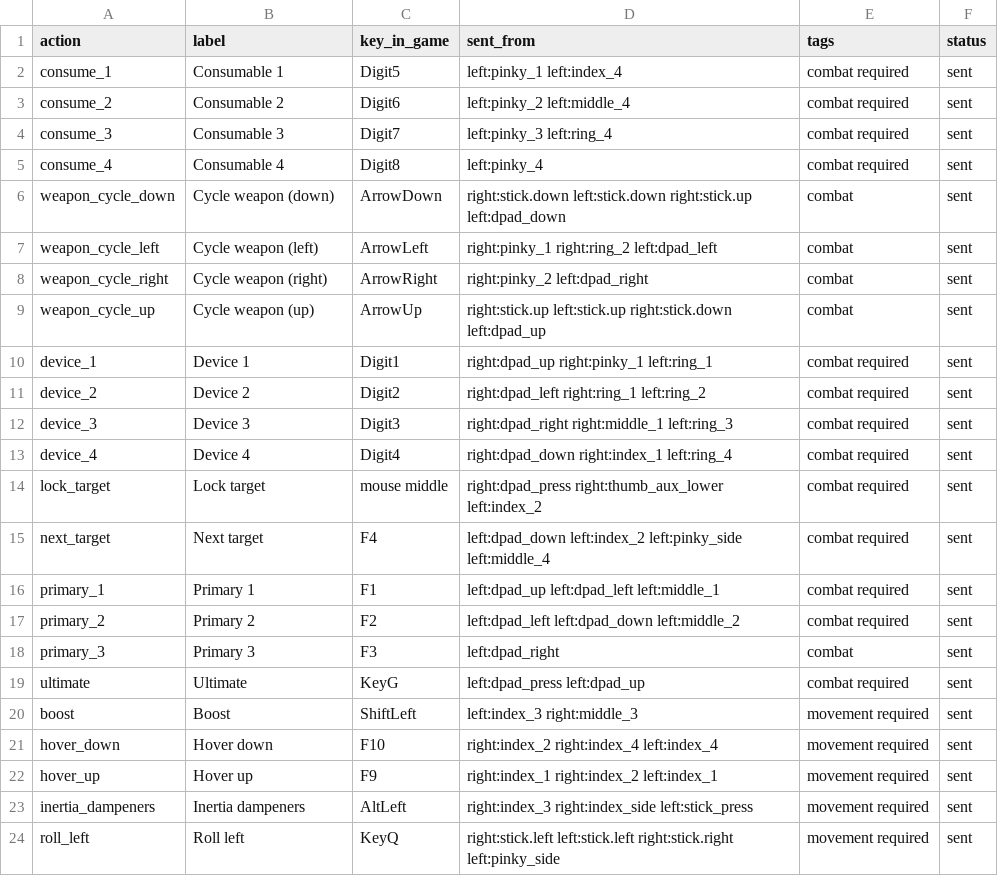
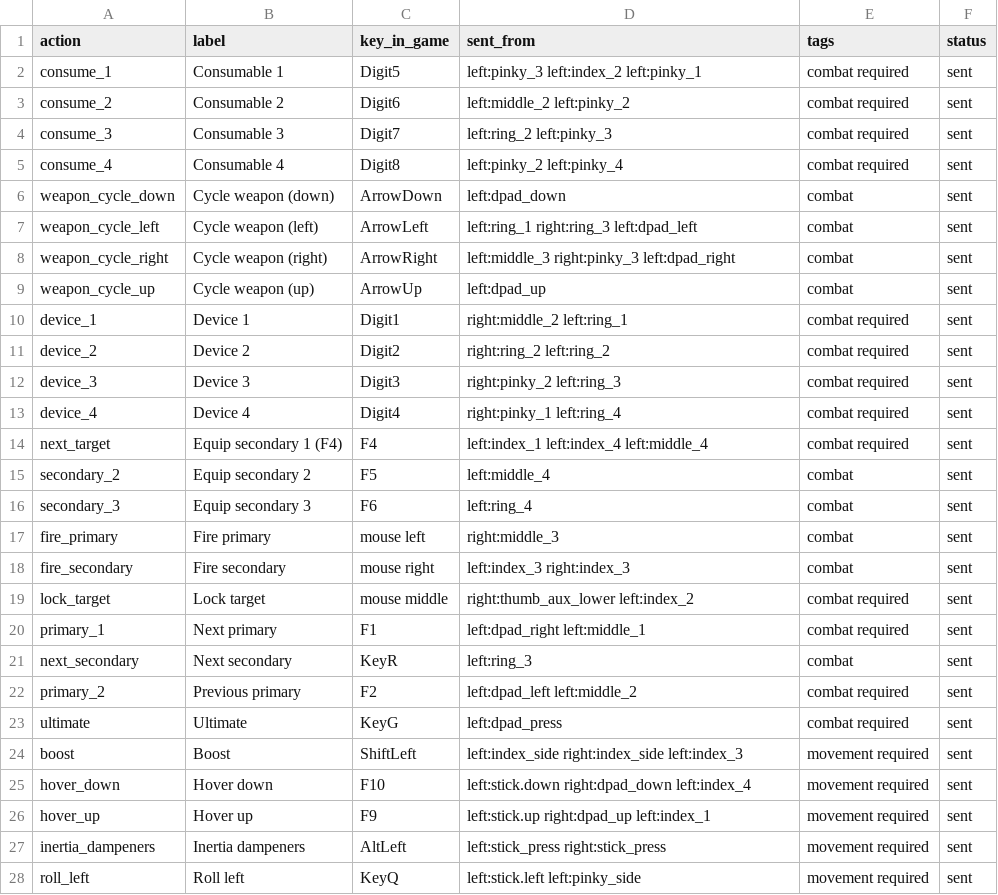
Before and after one commit to nothingfortune/azeronMappings, a CSV file: dist/SpaceSims/everspace/everspace-ingame-bindings.csv, drawn as a sheet; only a part is shown; the diff covers the shown part only.

Commit message:
feat(everspace2): one akimbo pair, a working detect, and a sheet that reads raw keys
Keeping every draft version alongside the live one made the repo argue with itself:
five akimbo layouts, four of them superseded, each with a template and a page of
acknowledgements explaining a compromise nobody flies any more. Git already holds
them, and a tag makes any of them importable again. Only `akimbo-v9` and the golden
`single-v5` remain. `templates/everspace2-akimbo-v8-*.json` loses the version from
its name, because there is now one akimbo template rather than one per attempt.

The binding sheet and the linter disagreed about a slot that holds a key instead of
an action id -- the shape the Azeron app writes. The linter resolved it back to the
action; the sheet called it undeclared and the CSV called the action MISSING. Both
now go through `emittedKey`, so a raw Shift is boost on every surface. Both units
say `tap: boost` outright, which the left one held as keycode 16 and the right as
ShiftRight -- a key the game binds to nothing.

Unit detection asked WebHID for a product id without a vendor id. That is not a
legal filter, so the call rejected and the rejection was swallowed: the button did
nothing and said nothing. The picker now lists everything, the result is labelled
afterwards, and a rejection is reported. The panel says when the page was opened as
a file, since WebHID needs a secure context.

Also: all three mouse buttons are confirmed, from a profile that sends 1 for Fire
Primary and 3 for Fire Secondary and the game's own config binding those to left
and right. F1-F12 join the analog keycodes, without which hover -- F9 and F10 --
could not sit on a stick. Saving from the editor keeps the file's existing header,
where a profile records what was press-tested and what is an experiment. The served
payload is cached and dropped on write.

Tests that were pinned to a deleted draft are repointed. The key-card tests now read
the golden profile, which cannot drift, and the position that sends an action is
looked up in the payload rather than written into the assertion. The akimbo rules
assert what the pair may not excuse -- the five that each cost input in play --
rather than forbidding every acknowledgement, since specialising the hands is a
recorded decision with a reason.

```diff
--- a/dist/SpaceSims/everspace/everspace-ingame-bindings.csv
+++ b/dist/SpaceSims/everspace/everspace-ingame-bindings.csv
@@ -1,24 +1,28 @@
 action,label,key_in_game,sent_from,tags,status
-"consume_1","Consumable 1","Digit5","left:pinky_1 left:index_4","combat required","sent"
-"consume_2","Consumable 2","Digit6","left:pinky_2 left:middle_4","combat required","sent"
-"consume_3","Consumable 3","Digit7","left:pinky_3 left:ring_4","combat required","sent"
-"consume_4","Consumable 4","Digit8","left:pinky_4","combat required","sent"
-"weapon_cycle_down","Cycle weapon (down)","ArrowDown","right:stick.down left:stick.down right:stick.up left:dpad_down","combat","sent"
-"weapon_cycle_left","Cycle weapon (left)","ArrowLeft","right:pinky_1 right:ring_2 left:dpad_left","combat","sent"
-"weapon_cycle_right","Cycle weapon (right)","ArrowRight","right:pinky_2 left:dpad_right","combat","sent"
-"weapon_cycle_up","Cycle weapon (up)","ArrowUp","right:stick.up left:stick.up right:stick.down left:dpad_up","combat","sent"
-"device_1","Device 1","Digit1","right:dpad_up right:pinky_1 left:ring_1","combat required","sent"
-"device_2","Device 2","Digit2","right:dpad_left right:ring_1 left:ring_2","combat required","sent"
-"device_3","Device 3","Digit3","right:dpad_right right:middle_1 left:ring_3","combat required","sent"
-"device_4","Device 4","Digit4","right:dpad_down right:index_1 left:ring_4","combat required","sent"
-"lock_target","Lock target","mouse middle","right:dpad_press right:thumb_aux_lower left:index_2","combat required","sent"
-"next_target","Next target","F4","left:dpad_down left:index_2 left:pinky_side left:middle_4","combat required","sent"
-"primary_1","Primary 1","F1","left:dpad_up left:dpad_left left:middle_1","combat required","sent"
-"primary_2","Primary 2","F2","left:dpad_left left:dpad_down left:middle_2","combat required","sent"
-"primary_3","Primary 3","F3","left:dpad_right","combat","sent"
-"ultimate","Ultimate","KeyG","left:dpad_press left:dpad_up","combat required","sent"
-"boost","Boost","ShiftLeft","left:index_3 right:middle_3","movement required","sent"
-"hover_down","Hover down","F10","right:index_2 right:index_4 left:index_4","movement required","sent"
-"hover_up","Hover up","F9","right:index_1 right:index_2 left:index_1","movement required","sent"
-"inertia_dampeners","Inertia dampeners","AltLeft","right:index_3 right:index_side left:stick_press","movement required","sent"
-"roll_left","Roll left","KeyQ","right:stick.left left:stick.left right:stick.right left:pinky_side","movement required","sent"
+"consume_1","Consumable 1","Digit5","left:pinky_3 left:index_2 left:pinky_1","combat required","sent"
+"consume_2","Consumable 2","Digit6","left:middle_2 left:pinky_2","combat required","sent"
+"consume_3","Consumable 3","Digit7","left:ring_2 left:pinky_3","combat required","sent"
+"consume_4","Consumable 4","Digit8","left:pinky_2 left:pinky_4","combat required","sent"
+"weapon_cycle_down","Cycle weapon (down)","ArrowDown","left:dpad_down","combat","sent"
+"weapon_cycle_left","Cycle weapon (left)","ArrowLeft","left:ring_1 right:ring_3 left:dpad_left","combat","sent"
+"weapon_cycle_right","Cycle weapon (right)","ArrowRight","left:middle_3 right:pinky_3 left:dpad_right","combat","sent"
+"weapon_cycle_up","Cycle weapon (up)","ArrowUp","left:dpad_up","combat","sent"
+"device_1","Device 1","Digit1","right:middle_2 left:ring_1","combat required","sent"
+"device_2","Device 2","Digit2","right:ring_2 left:ring_2","combat required","sent"
+"device_3","Device 3","Digit3","right:pinky_2 left:ring_3","combat required","sent"
+"device_4","Device 4","Digit4","right:pinky_1 left:ring_4","combat required","sent"
+"next_target","Equip secondary 1 (F4)","F4","left:index_1 left:index_4 left:middle_4","combat required","sent"
+"secondary_2","Equip secondary 2","F5","left:middle_4","combat","sent"
+"secondary_3","Equip secondary 3","F6","left:ring_4","combat","sent"
+"fire_primary","Fire primary","mouse left","right:middle_3","combat","sent"
+"fire_secondary","Fire secondary","mouse right","left:index_3 right:index_3","combat","sent"
+"lock_target","Lock target","mouse middle","right:thumb_aux_lower left:index_2","combat required","sent"
+"primary_1","Next primary","F1","left:dpad_right left:middle_1","combat required","sent"
+"next_secondary","Next secondary","KeyR","left:ring_3","combat","sent"
+"primary_2","Previous primary","F2","left:dpad_left left:middle_2","combat required","sent"
+"ultimate","Ultimate","KeyG","left:dpad_press","combat required","sent"
+"boost","Boost","ShiftLeft","left:index_side right:index_side left:index_3","movement required","sent"
+"hover_down","Hover down","F10","left:stick.down right:dpad_down left:index_4","movement required","sent"
+"hover_up","Hover up","F9","left:stick.up right:dpad_up left:index_1","movement required","sent"
+"inertia_dampeners","Inertia dampeners","AltLeft","left:stick_press right:stick_press","movement required","sent"
+"roll_left","Roll left","KeyQ","left:stick.left left:pinky_side","movement required","sent"
```
Also changed, not shown: 2 added rows, 6 removed rows and 12 edited cells elsewhere in this file, 40 other files.
